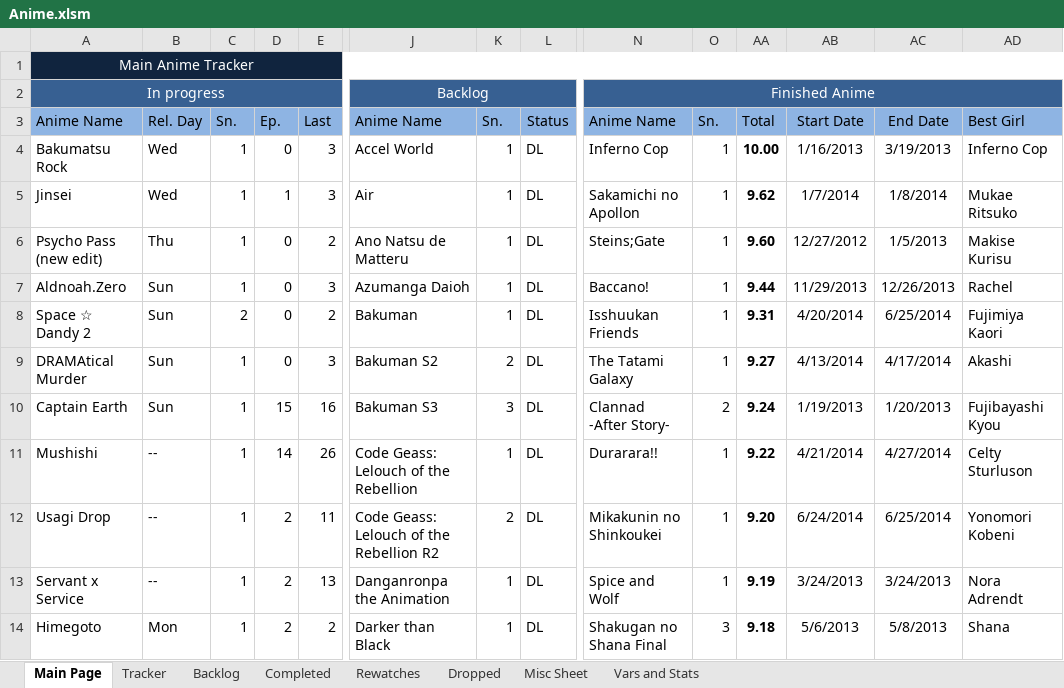
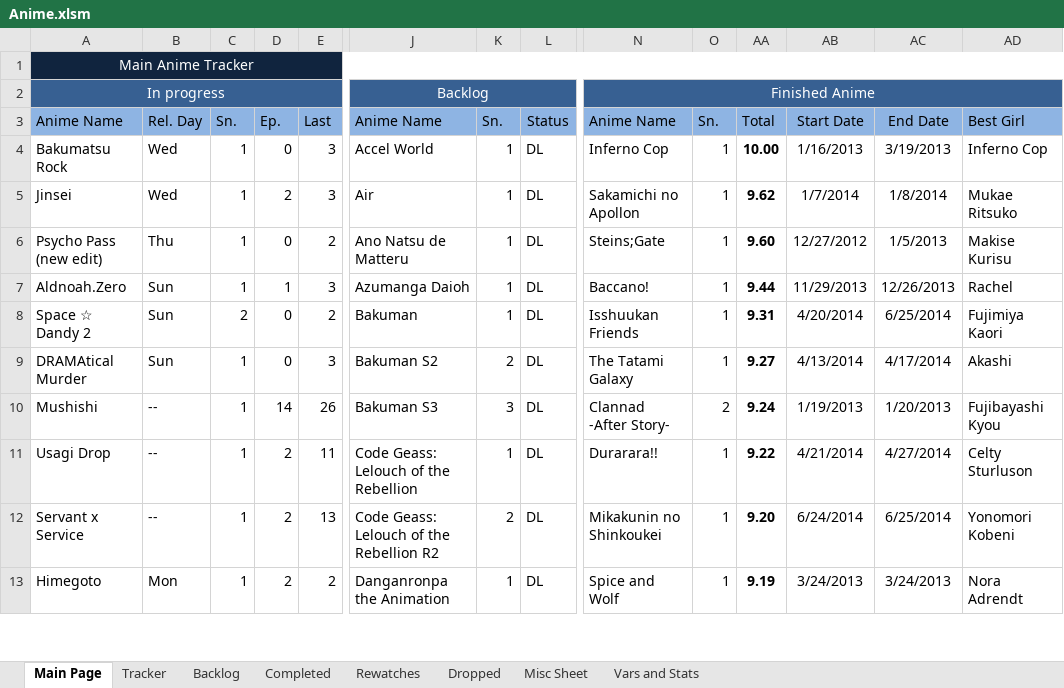
Before and after one commit to Tsukinara/AnimeTracker, an Excel workbook: Anime.xlsm, sheet Main Page, drawn as a sheet; only a part is shown, gaps mark what is left out; values as stored, in another font and other column widths than the file's, no borders; charts and pictures and conditional formats not drawn; removed rows and columns are numbered as before the commit, all else as after; rows hold the shown columns only; the diff covers the shown part only; the diff names each change by its address in the sheet, - before the commit and + after, or states it on an @@ line.

Commit message:
Daily Info Update

```diff
--- a/Anime.xlsm (sheet Main Page)
+++ b/Anime.xlsm (sheet Main Page)
-D5: 1
+D5: 2
-D7: 0
+D7: 1
-row 10: Captain Earth | Sun | 1 | 15 | 16 | Bakuman S3 | 3 | DL | Clannad -After Story- | 2 | 9.24 | 1/19/2013 | 1/20/2013 | Fujibayashi Kyou
-J10: Code Geass: Lelouch of the Rebellion
+J10: Bakuman S3
-K10: 1
+K10: 3
-N10: Durarara!!
+N10: Clannad -After Story-
-O10: 1
+O10: 2
-AA10: 9.22
+AA10: 9.24
-AB10: 4/21/2014
+AB10: 1/19/2013
-AC10: 4/27/2014
+AC10: 1/20/2013
-AD10: Celty Sturluson
+AD10: Fujibayashi Kyou
-J11: Code Geass: Lelouch of the Rebellion R2
+J11: Code Geass: Lelouch of the Rebellion
-K11: 2
+K11: 1
-N11: Mikakunin no Shinkoukei
+N11: Durarara!!
-AA11: 9.20
+AA11: 9.22
-AB11: 6/24/2014
+AB11: 4/21/2014
-AC11: 6/25/2014
+AC11: 4/27/2014
-AD11: Yonomori Kobeni
+AD11: Celty Sturluson
-J12: Danganronpa the Animation
+J12: Code Geass: Lelouch of the Rebellion R2
-K12: 1
+K12: 2
-N12: Spice and Wolf
+N12: Mikakunin no Shinkoukei
-AA12: 9.19
+AA12: 9.20
-AB12: 3/24/2013
+AB12: 6/24/2014
-AC12: 3/24/2013
+AC12: 6/25/2014
-AD12: Nora Adrendt
+AD12: Yonomori Kobeni
-J13: Darker than Black
+J13: Danganronpa the Animation
-N13: Shakugan no Shana Final
+N13: Spice and Wolf
-O13: 3
+O13: 1
-AA13: 9.18
+AA13: 9.19
-AB13: 5/6/2013
+AB13: 3/24/2013
-AC13: 5/8/2013
+AC13: 3/24/2013
-AD13: Shana
+AD13: Nora Adrendt
```
Also changed, not shown: 1 added row and 23 edited cells elsewhere in this sheet, sheet Vars and Stats, formulas that keep their value, charts or pictures.
